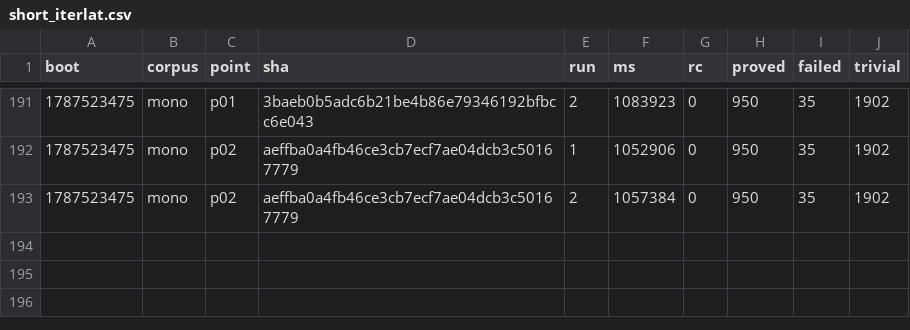
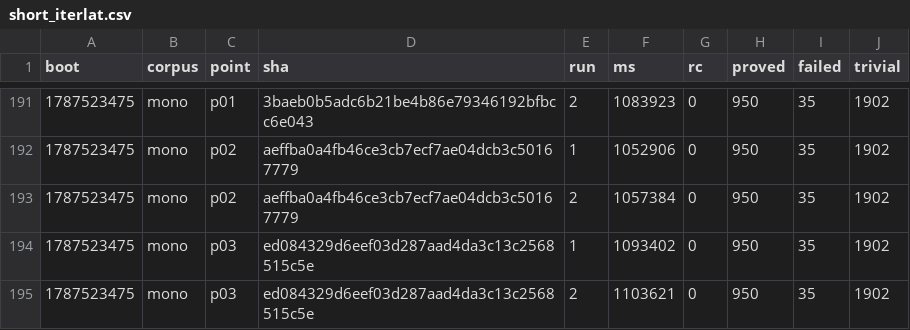
Before and after one commit to wkirschenmann/tlapm, a CSV file: doc/perf/short/short_iterlat.csv, drawn as a sheet; only a part is shown, gaps mark what is left out.

```diff
--- a/doc/perf/short/short_iterlat.csv
+++ b/doc/perf/short/short_iterlat.csv
@@ -193 +193,3 @@ boot,corpus,point,sha,run,ms,rc,proved,failed,trivial
 1787523475,mono,p02,aeffba0a4fb46ce3cb7ecf7ae04dcb3c50167779,2,1057384,0,950,35,1902
+1787523475,mono,p03,ed084329d6eef03d287aad4da3c13c2568515c5e,1,1093402,0,950,35,1902
+1787523475,mono,p03,ed084329d6eef03d287aad4da3c13c2568515c5e,2,1103621,0,950,35,1902
```
Also changed, not shown: 1 other file.
